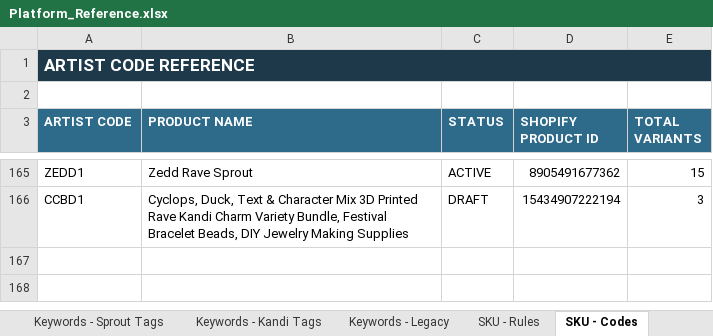
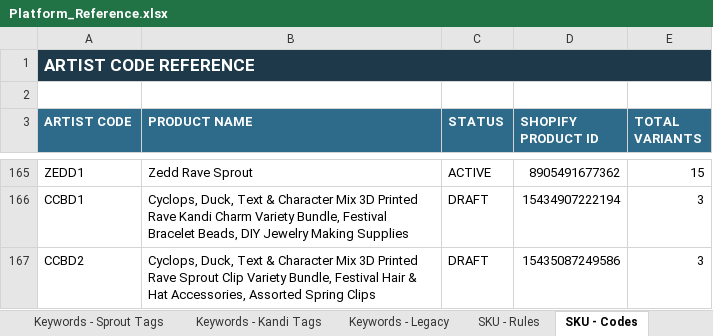
Before and after one commit to meowyoudoin-92/product-listings, an Excel workbook: Platform_Reference.xlsx, sheet SKU - Codes, drawn as a sheet; only a part is shown, gaps mark what is left out; values as stored, in another font and other column widths than the file's, no borders; conditional formats and table styles not drawn; the diff names each change by its address in the sheet, - before the commit and + after, or states it on an @@ line.

```diff
--- a/Platform_Reference.xlsx (sheet SKU - Codes)
+++ b/Platform_Reference.xlsx (sheet SKU - Codes)
+row 167: CCBD2 | Cyclops, Duck, Text & Character Mix 3D Printed Rave Sprout Clip Variety Bundle, Festival Hair & Hat Accessories, Assorted Spring Clips | DRAFT | 15435087249586 | 3
```
Also changed, not shown: sheet SKU - Bank, sheet Product Roster, 1 other file.
